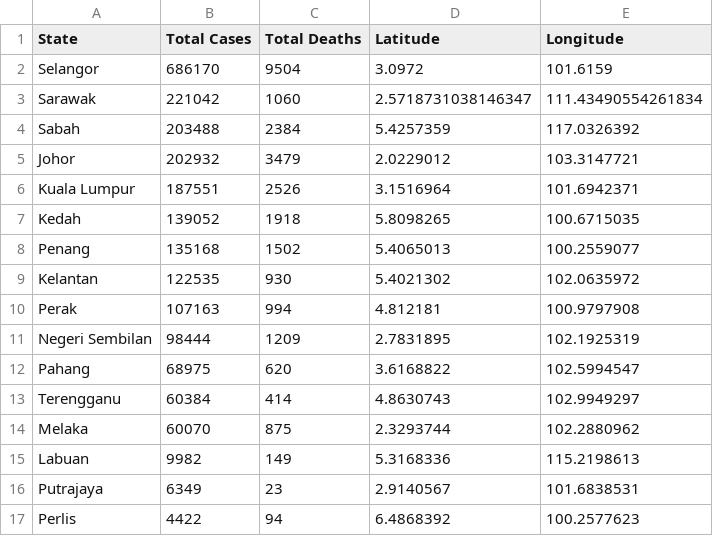
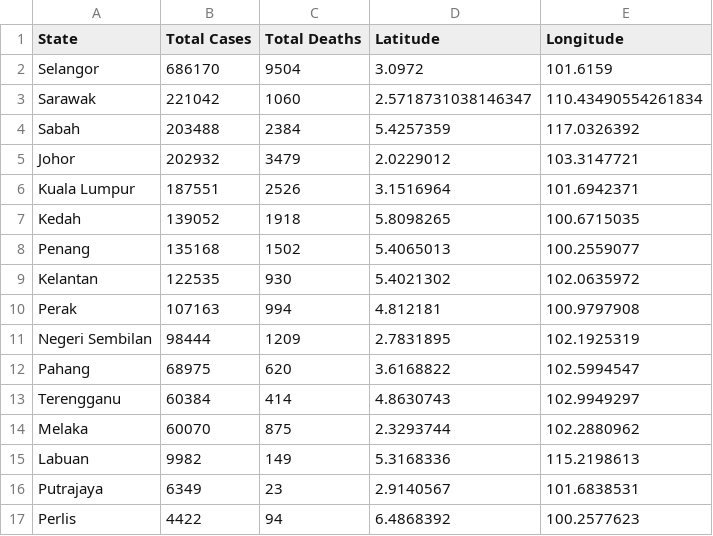
Before and after one commit to WongKangZhuang/Visualisation2, a CSV file: data/wrangled_data/total_deaths_state.csv, drawn as a sheet.

Commit message:
Update total_deaths_state.csv

```diff
--- a/data/wrangled_data/total_deaths_state.csv
+++ b/data/wrangled_data/total_deaths_state.csv
@@ -2,3 +2,3 @@
 Selangor,686170,9504,3.0972,101.6159
-Sarawak,221042,1060,2.5718731038146347,111.43490554261834
+Sarawak,221042,1060,2.5718731038146347,110.43490554261834
 Sabah,203488,2384,5.4257359,117.0326392
```
